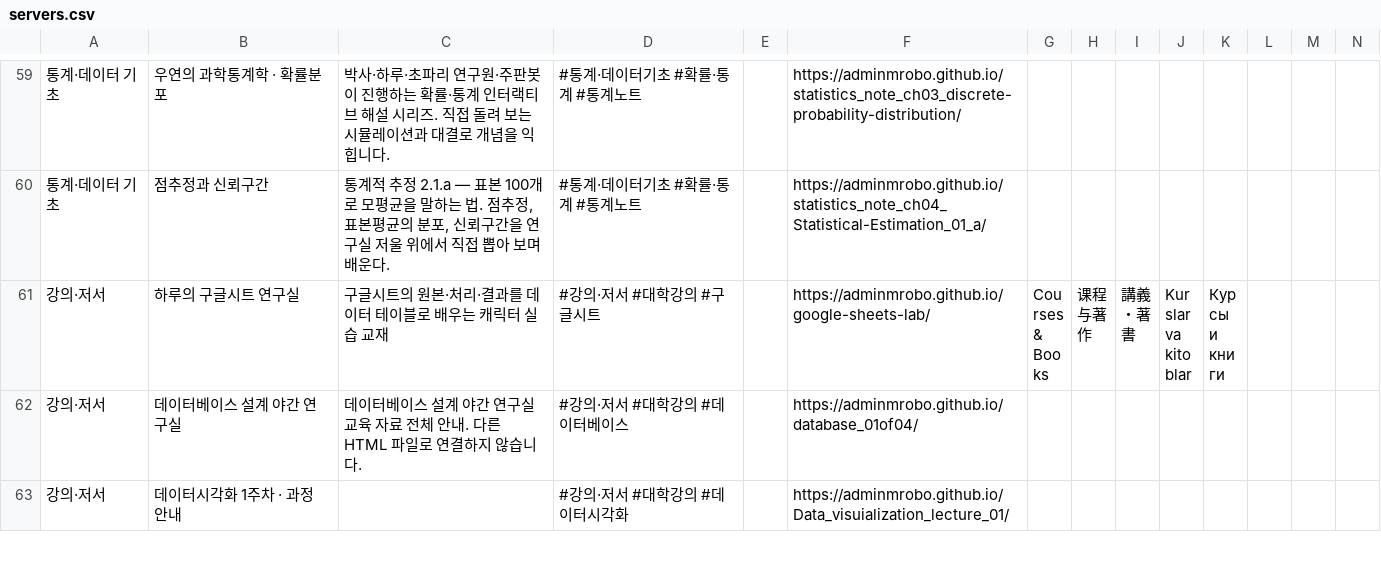
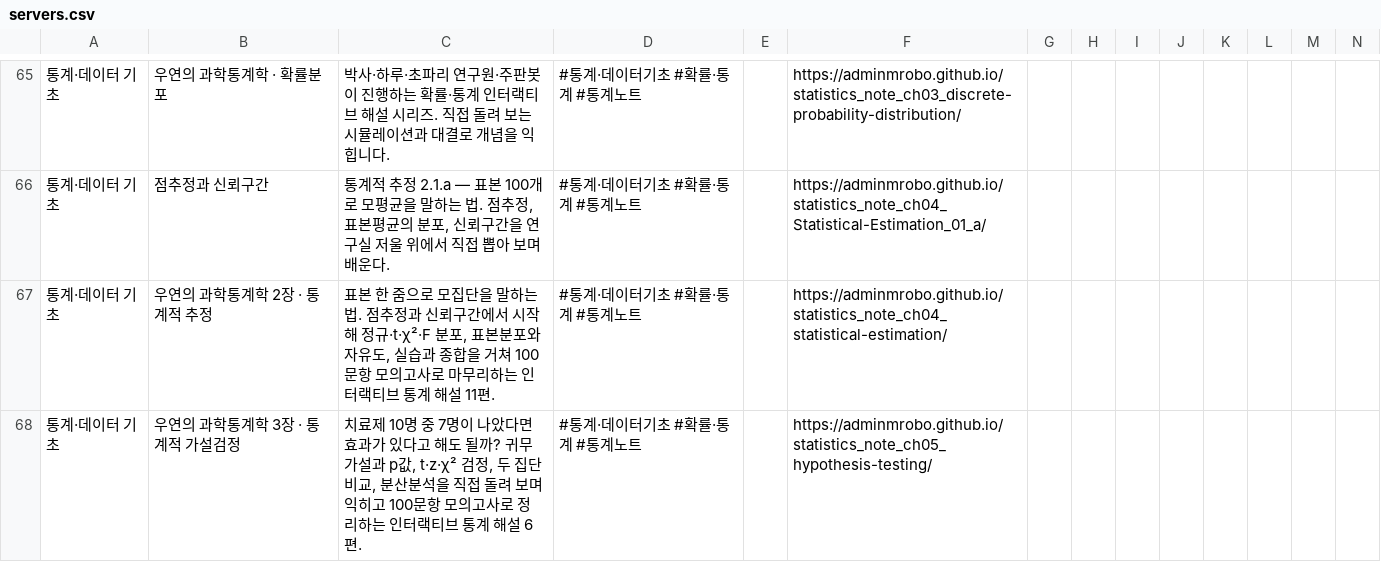
Before and after one commit to adminmrobo/ahnboat_lab_cover_status, a CSV file: data/servers.csv, drawn as a sheet; only a part is shown, gaps mark what is left out; the shorter side is filled out with more unchanged rows; rows hold the shown columns only; the diff covers the shown part only; the diff names each change by its address in the sheet, - before the commit and + after, or states it on an @@ line.

```diff
--- a/data/servers.csv
+++ b/data/servers.csv
+row 67: 통계·데이터 기초 | 우연의 과학통계학 2장 · 통계적 추정 | 표본 한 줌으로 모집단을 말하는 법. 점추정과 신뢰구간에서 시작해 정규·t·χ²·F 분포, 표본분포와 자유도, 실습과 종합을 거쳐 100문항 모의고사로 마무리하는 인터랙티브 통계 해설 11편. | #통계·데이터기초 #확률·통계 #통계노트 |  | https://adminmrobo.github.io/statistics_note_ch04_statistical-estimation/
+row 68: 통계·데이터 기초 | 우연의 과학통계학 3장 · 통계적 가설검정 | 치료제 10명 중 7명이 나았다면 효과가 있다고 해도 될까? 귀무가설과 p값, t·z·χ² 검정, 두 집단 비교, 분산분석을 직접 돌려 보며 익히고 100문항 모의고사로 정리하는 인터랙티브 통계 해설 6편. | #통계·데이터기초 #확률·통계 #통계노트 |  | https://adminmrobo.github.io/statistics_note_ch05_hypothesis-testing/
```
Also changed, not shown: 10 added rows elsewhere in this file, 2 other files.
